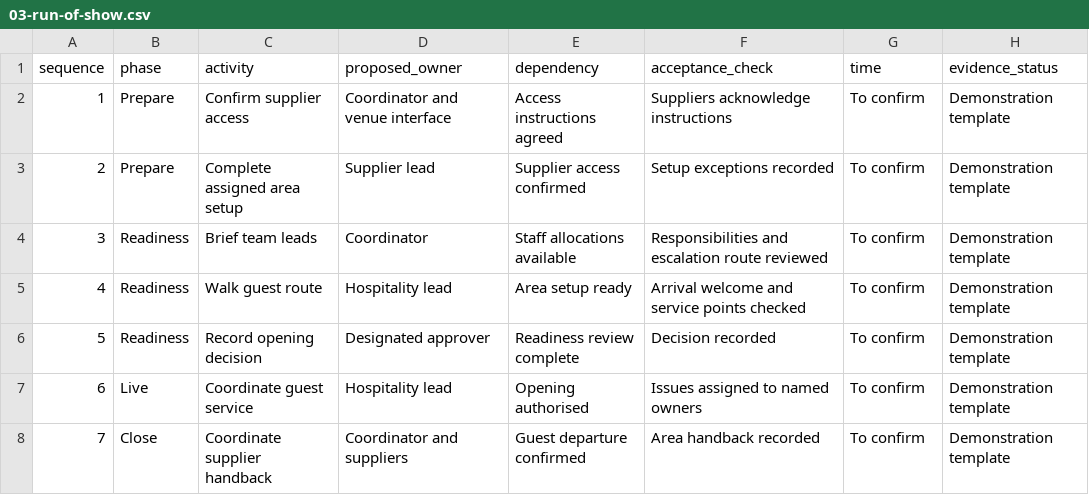
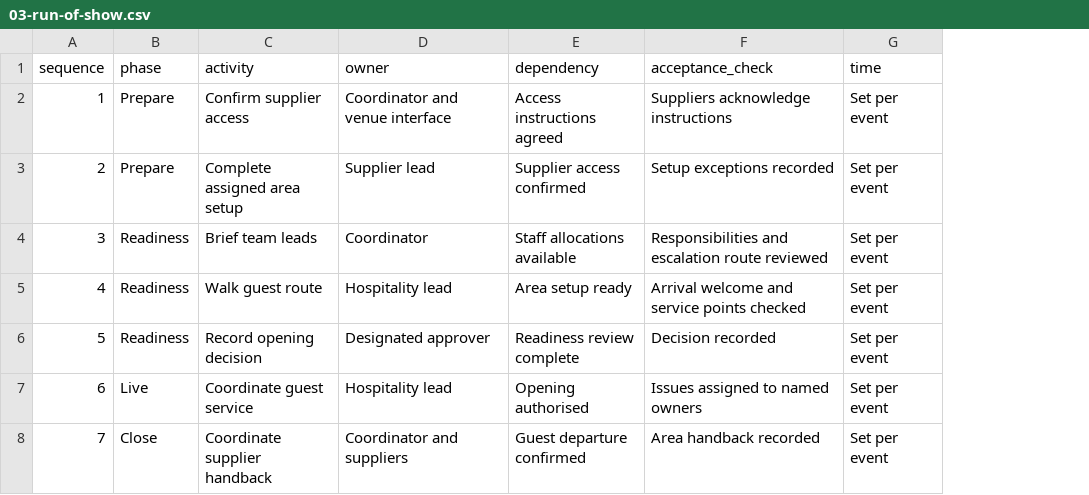
Before and after one commit to LaMariah/STUDIES_AND_RESEARCH, a CSV file: projects/interlagos-event-operations/deliverables/03-run-of-show.csv, drawn as a sheet; the diff names each change by its address in the sheet, - before the commit and + after, or states it on an @@ line.

```diff
--- a/projects/interlagos-event-operations/deliverables/03-run-of-show.csv
+++ b/projects/interlagos-event-operations/deliverables/03-run-of-show.csv
-column H (evidence_status), rows 2-8: all Demonstration template
-D1: proposed_owner
+D1: owner
-G2:G8 (time): To confirm
+G2:G8 (time): Set per event
```
Also changed, not shown: projects/interlagos-event-operations/deliverables/02-readiness-checklist.csv, 9 other files.
